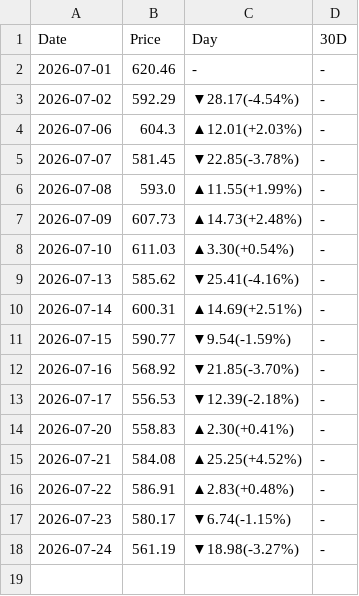
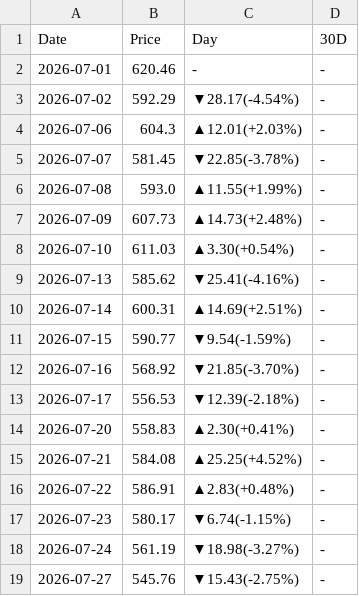
Before and after one commit to peter-c9/my_DRAM_priceBot, a CSV file: 報價資料夾/SMH_ETF.csv, drawn as a sheet.

```diff
--- a/報價資料夾/SMH_ETF.csv
+++ b/報價資料夾/SMH_ETF.csv
@@ -18 +18,2 @@
 2026-07-24,561.19,▼18.98(-3.27%),-
+2026-07-27,545.76,▼15.43(-2.75%),-
```
Also changed, not shown: 報價資料夾/DRAM_ETF.csv, 報價資料夾/NVDA.csv, 2 other files.
